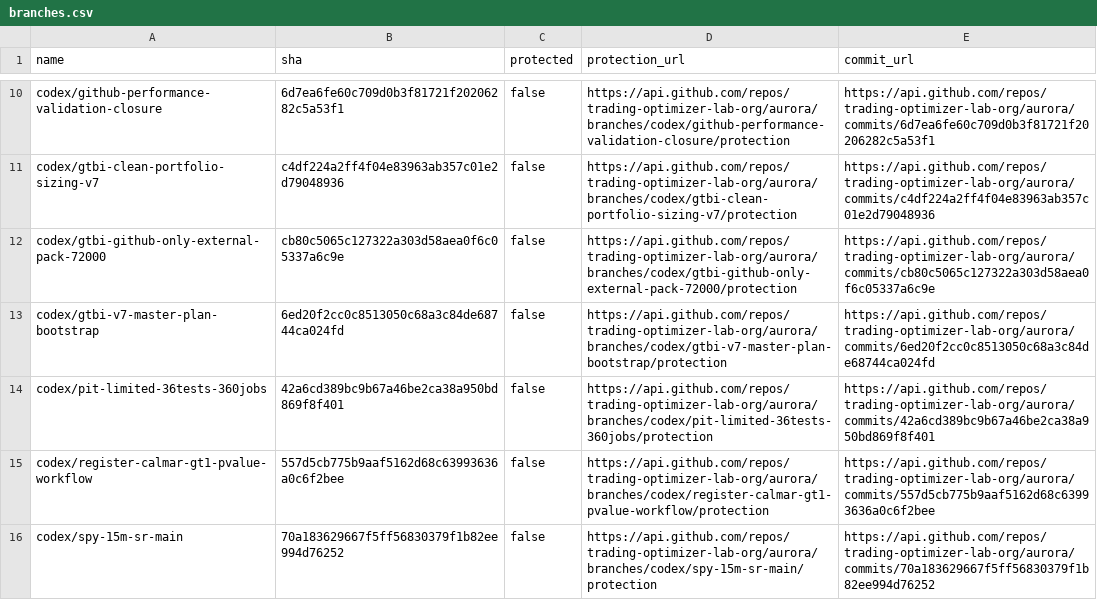
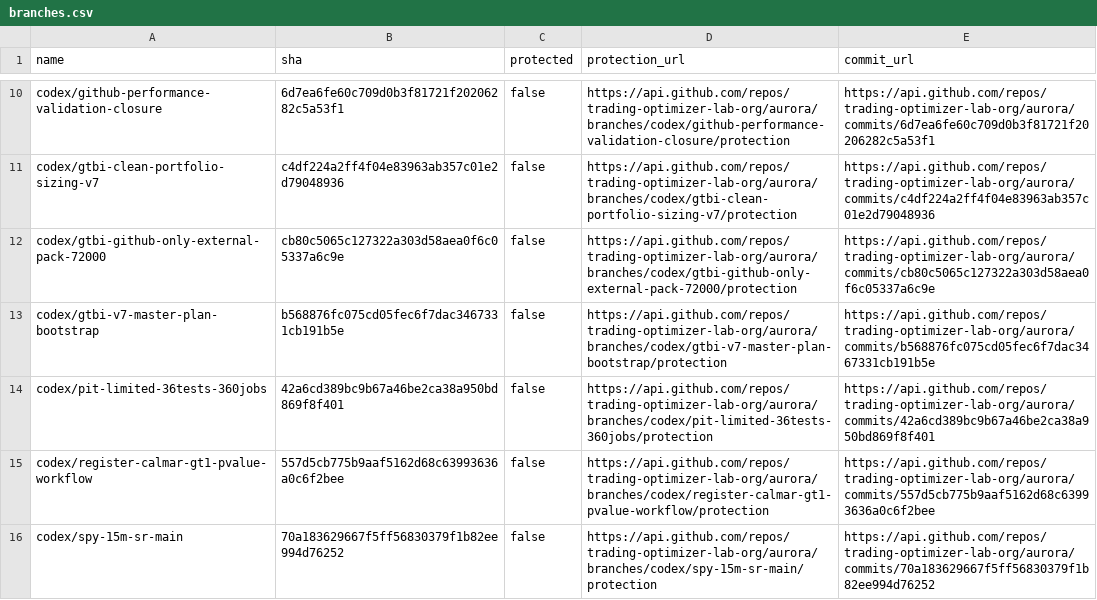
Before and after one commit to trading-optimizer-lab-org/aurora, a CSV file: docs/project_inventory/branches.csv, drawn as a sheet; only a part is shown, gaps mark what is left out.

```diff
--- a/docs/project_inventory/branches.csv
+++ b/docs/project_inventory/branches.csv
@@ -12,3 +12,3 @@ codex/gtbi-clean-portfolio-sizing-v7,c4df224a2ff4f04e83963ab357c01e2d79048936,fa
 codex/gtbi-github-only-external-pack-72000,cb80c5065c127322a303d58aea0f6c05337a6c9e,false,https://api.github.com/repos/trading-optimizer-lab-org/aurora/branches/codex/gtbi-github-only-external-pack-72000/protection,https://api.github.com/repos/trading-optimizer-lab-org/aurora/commits/cb80c5065c127322a303d58aea0f6c05337a6c9e
-codex/gtbi-v7-master-plan-bootstrap,6ed20f2cc0c8513050c68a3c84de68744ca024fd,false,https://api.github.com/repos/trading-optimizer-lab-org/aurora/branches/codex/gtbi-v7-master-plan-bootstrap/protection,https://api.github.com/repos/trading-optimizer-lab-org/aurora/commits/6ed20f2cc0c8513050c68a3c84de68744ca024fd
+codex/gtbi-v7-master-plan-bootstrap,b568876fc075cd05fec6f7dac3467331cb191b5e,false,https://api.github.com/repos/trading-optimizer-lab-org/aurora/branches/codex/gtbi-v7-master-plan-bootstrap/protection,https://api.github.com/repos/trading-optimizer-lab-org/aurora/commits/b568876fc075cd05fec6f7dac3467331cb191b5e
 codex/pit-limited-36tests-360jobs,42a6cd389bc9b67a46be2ca38a950bd869f8f401,false,https://api.github.com/repos/trading-optimizer-lab-org/aurora/branches/codex/pit-limited-36tests-360jobs/protection,https://api.github.com/repos/trading-optimizer-lab-org/aurora/commits/42a6cd389bc9b67a46be2ca38a950bd869f8f401
```
Also changed, not shown: docs/project_inventory/worktrees.csv, 6 other files.
